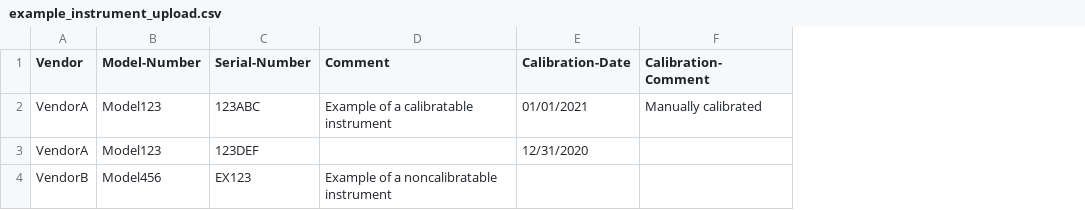
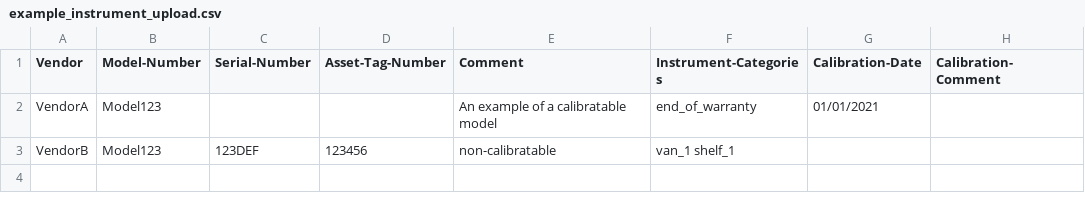
Before and after one commit to nnovitsky/ece458, a CSV file: backend/import_export/sample_csv/example_instrument_upload.csv, drawn as a sheet; removed rows and columns are numbered as before the commit, all else as after; the diff names each change by its address in the sheet, - before the commit and + after, or states it on an @@ line.

Commit message:
updating csv to reflect requirements

```diff
--- a/backend/import_export/sample_csv/example_instrument_upload.csv
+++ b/backend/import_export/sample_csv/example_instrument_upload.csv
+column D (Asset-Tag-Number), row 3: 123456
+column F (Instrument-Categories), rows 2-3: end_of_warranty | van_1 shelf_1
-C2 (Serial-Number): 123ABC
+C2 (Serial-Number): (empty)
-E2 (Comment): Example of a calibratable instrument
+E2 (Comment): An example of a calibratable model
-H2 (Calibration-Comment): Manually calibrated
+H2 (Calibration-Comment): (empty)
-row 3: VendorA | Model123 | 123DEF |  | 12/31/2020
-B3 (Model-Number): Model456
+B3 (Model-Number): Model123
-C3 (Serial-Number): EX123
+C3 (Serial-Number): 123DEF
-E3 (Comment): Example of a noncalibratable instrument
+E3 (Comment): non-calibratable
```
